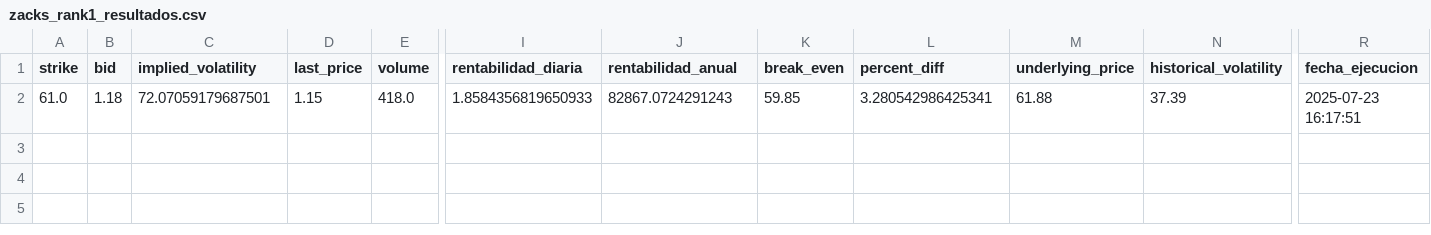
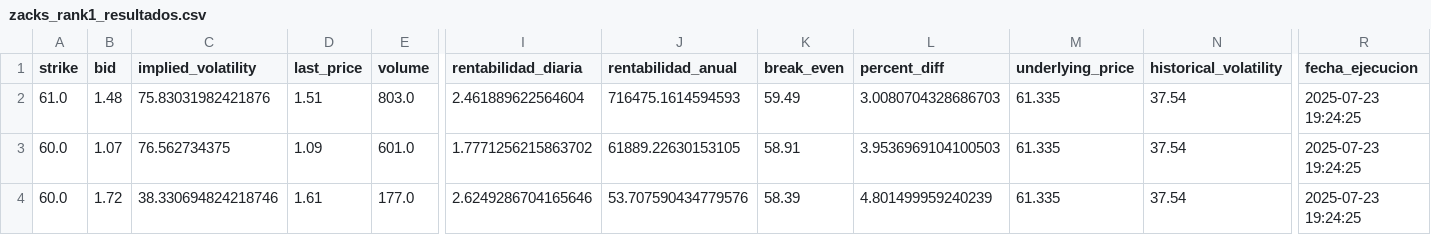
Before and after one commit to rubenm1906/short-put-openai, a CSV file: storage/zacks_rank1_resultados.csv, drawn as a sheet; only a part is shown, gaps mark what is left out; rows hold the shown columns only; the diff names each change by its address in the sheet, - before the commit and + after, or states it on an @@ line.

```diff
--- a/storage/zacks_rank1_resultados.csv
+++ b/storage/zacks_rank1_resultados.csv
-B2 (bid): 1.18
+B2 (bid): 1.48
-C2 (implied_volatility): 72.07059179687501
+C2 (implied_volatility): 75.83031982421876
-D2 (last_price): 1.15
+D2 (last_price): 1.51
-E2 (volume): 418.0
+E2 (volume): 803.0
-I2 (rentabilidad_diaria): 1.8584356819650933
+I2 (rentabilidad_diaria): 2.461889622564604
-J2 (rentabilidad_anual): 82867.0724291243
+J2 (rentabilidad_anual): 716475.1614594593
-K2 (break_even): 59.85
+K2 (break_even): 59.49
-L2 (percent_diff): 3.280542986425341
+L2 (percent_diff): 3.0080704328686703
-M2 (underlying_price): 61.88
+M2 (underlying_price): 61.335
-N2 (historical_volatility): 37.39
+N2 (historical_volatility): 37.54
-R2 (fecha_ejecucion): 2025-07-23 16:17:51
+R2 (fecha_ejecucion): 2025-07-23 19:24:25
+row 3: 60.0 | 1.07 | 76.562734375 | 1.09 | 601.0 | 1.7771256215863702 | 61889.22630153105 | 58.91 | 3.9536969104100503 | 61.335 | 37.54 | 2025-07-23 19:24:25
+row 4: 60.0 | 1.72 | 38.330694824218746 | 1.61 | 177.0 | 2.6249286704165646 | 53.707590434779576 | 58.39 | 4.801499959240239 | 61.335 | 37.54 | 2025-07-23 19:24:25
```
Also changed, not shown: storage/7_Magnificas_resultados.csv, storage/Shortlist_ruben_resultados.csv, 10 other files.
